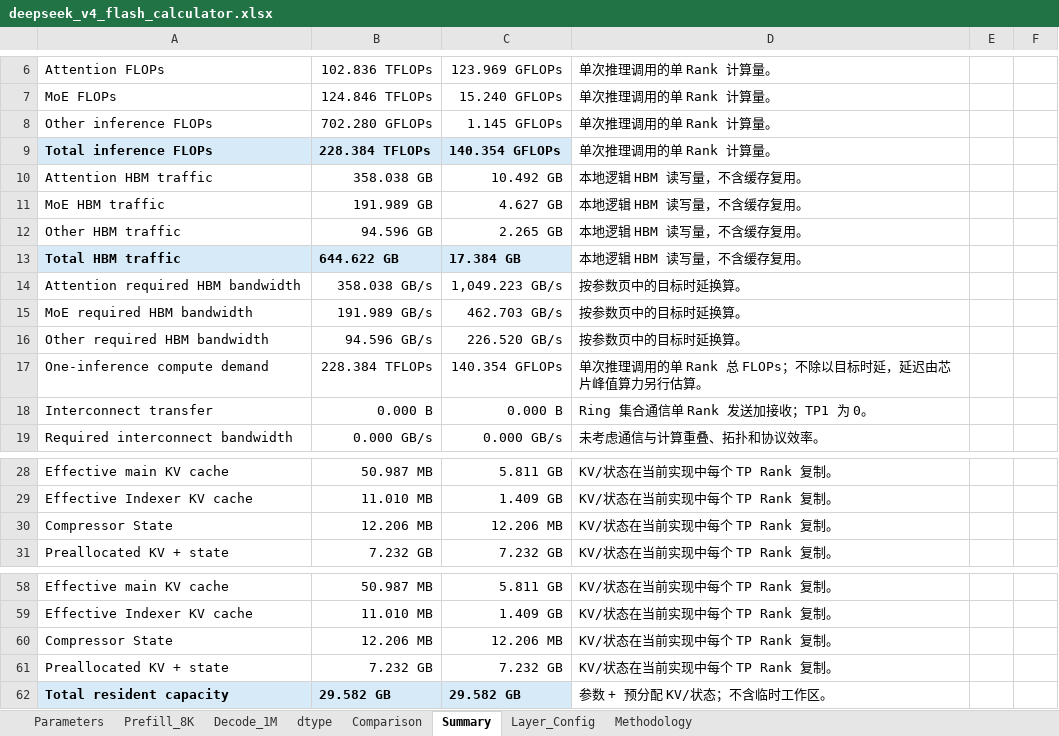
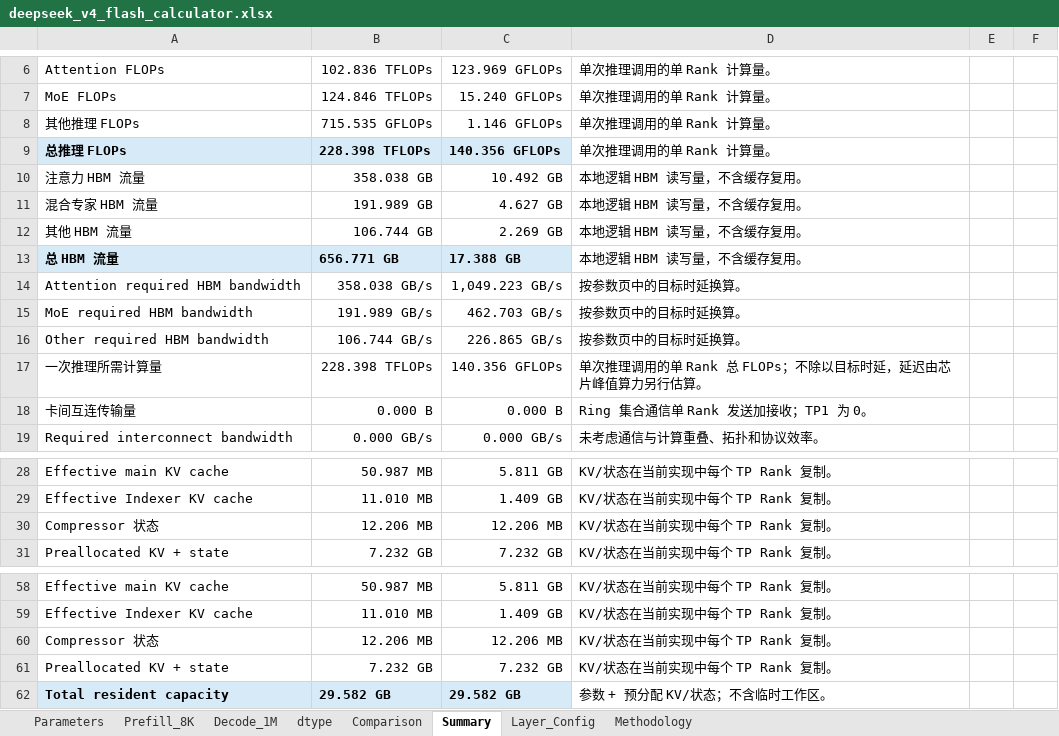
Before and after one commit to yafengge/DeepSeek-V4-Flash, an Excel workbook: calculate/deepseek_v4_flash_calculator.xlsx, sheet Summary, drawn as a sheet; only a part is shown, gaps mark what is left out; values as stored, in another font and other column widths than the file's, no borders; removed rows and columns are numbered as before the commit, all else as after; the diff covers the shown part only; the diff names each change by its address in the sheet, - before the commit and + after, or states it on an @@ line.

```diff
--- a/calculate/deepseek_v4_flash_calculator.xlsx (sheet Summary)
+++ b/calculate/deepseek_v4_flash_calculator.xlsx (sheet Summary)
-row 8: Other inference FLOPs | 702.280 GFLOPs | 1.145 GFLOPs | 单次推理调用的单 Rank 计算量。
+row 8: 其他推理 FLOPs | 715.535 GFLOPs | 1.146 GFLOPs | 单次推理调用的单 Rank 计算量。
-A9: Total inference FLOPs
+A9: 总推理 FLOPs
-B9: 228.384 TFLOPs
+B9: 228.398 TFLOPs
-C9: 140.354 GFLOPs
+C9: 140.356 GFLOPs
-A10: Attention HBM traffic
+A10: 注意力 HBM 流量
-A11: MoE HBM traffic
+A11: 混合专家 HBM 流量
-row 12: Other HBM traffic | 94.596 GB | 2.265 GB | 本地逻辑 HBM 读写量，不含缓存复用。
-row 13: Total HBM traffic | 644.622 GB | 17.384 GB | 本地逻辑 HBM 读写量，不含缓存复用。
+row 12: 其他 HBM 流量 | 106.744 GB | 2.269 GB | 本地逻辑 HBM 读写量，不含缓存复用。
+row 13: 总 HBM 流量 | 656.771 GB | 17.388 GB | 本地逻辑 HBM 读写量，不含缓存复用。
-B16: 94.596 GB/s
+B16: 106.744 GB/s
-C16: 226.520 GB/s
+C16: 226.865 GB/s
-A17: One-inference compute demand
+A17: 一次推理所需计算量
-B17: 228.384 TFLOPs
+B17: 228.398 TFLOPs
-C17: 140.354 GFLOPs
+C17: 140.356 GFLOPs
-A18: Interconnect transfer
+A18: 卡间互连传输量
-A30: Compressor State
+A30: Compressor 状态
-A60: Compressor State
+A60: Compressor 状态
```
Also changed, not shown: 2 added rows, 2 removed rows and 14 edited cells elsewhere in this sheet, sheet Decode_1M, sheet Prefill_8K, sheet Comparison, sheet Parameters, sheet Methodology, formulas that keep their value, hidden cells, charts or pictures, 4 other files.
